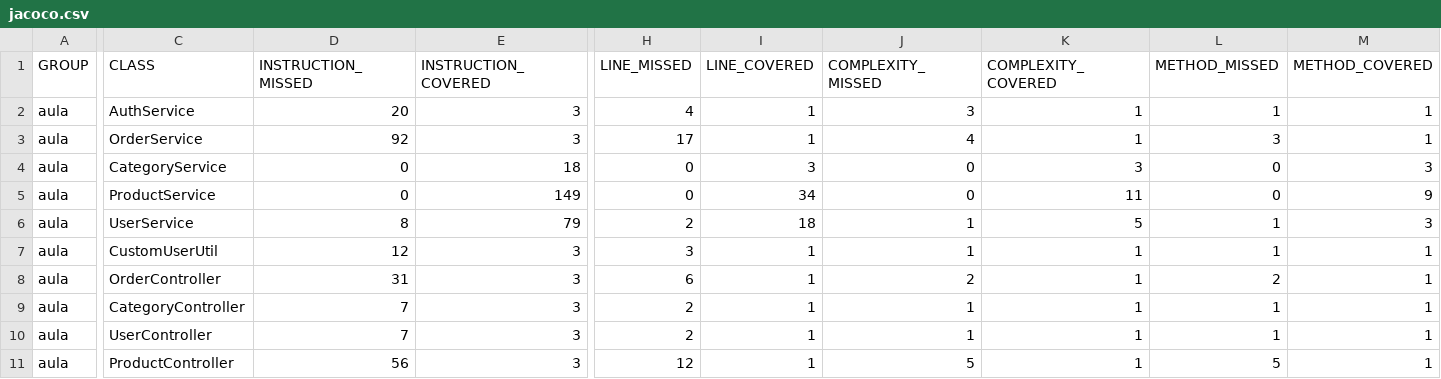
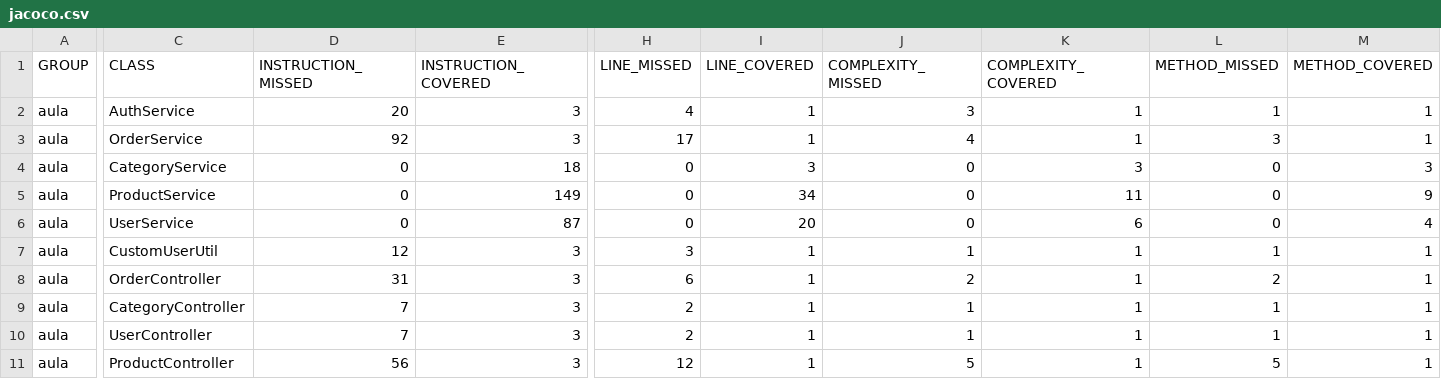
Before and after one commit to leonardovieiralvs/tests-cobertura-jacoco, a CSV file: target/jacoco-report/jacoco.csv, drawn as a sheet; only a part is shown, gaps mark what is left out; the diff names each change by its address in the sheet, - before the commit and + after, or states it on an @@ line.

```diff
--- a/target/jacoco-report/jacoco.csv
+++ b/target/jacoco-report/jacoco.csv
-D6 (INSTRUCTION_MISSED): 8
+D6 (INSTRUCTION_MISSED): 0
-E6 (INSTRUCTION_COVERED): 79
+E6 (INSTRUCTION_COVERED): 87
-H6 (LINE_MISSED): 2
+H6 (LINE_MISSED): 0
-I6 (LINE_COVERED): 18
+I6 (LINE_COVERED): 20
-J6 (COMPLEXITY_MISSED): 1
+J6 (COMPLEXITY_MISSED): 0
-K6 (COMPLEXITY_COVERED): 5
+K6 (COMPLEXITY_COVERED): 6
-L6 (METHOD_MISSED): 1
+L6 (METHOD_MISSED): 0
-M6 (METHOD_COVERED): 3
+M6 (METHOD_COVERED): 4
```
Also changed, not shown: 19 other files.
